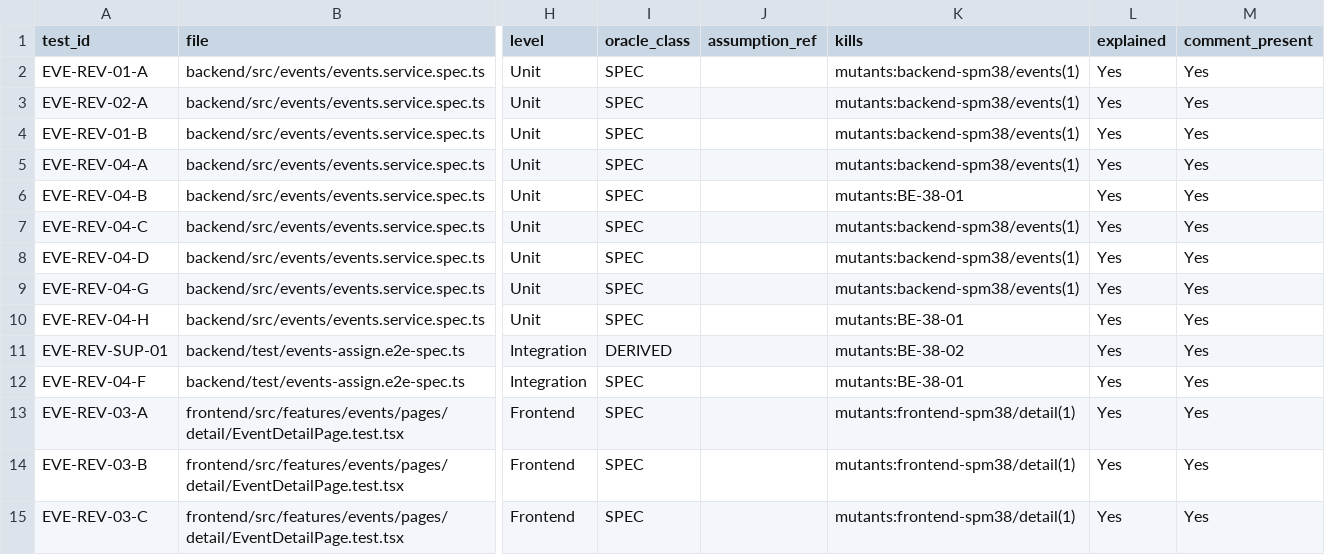
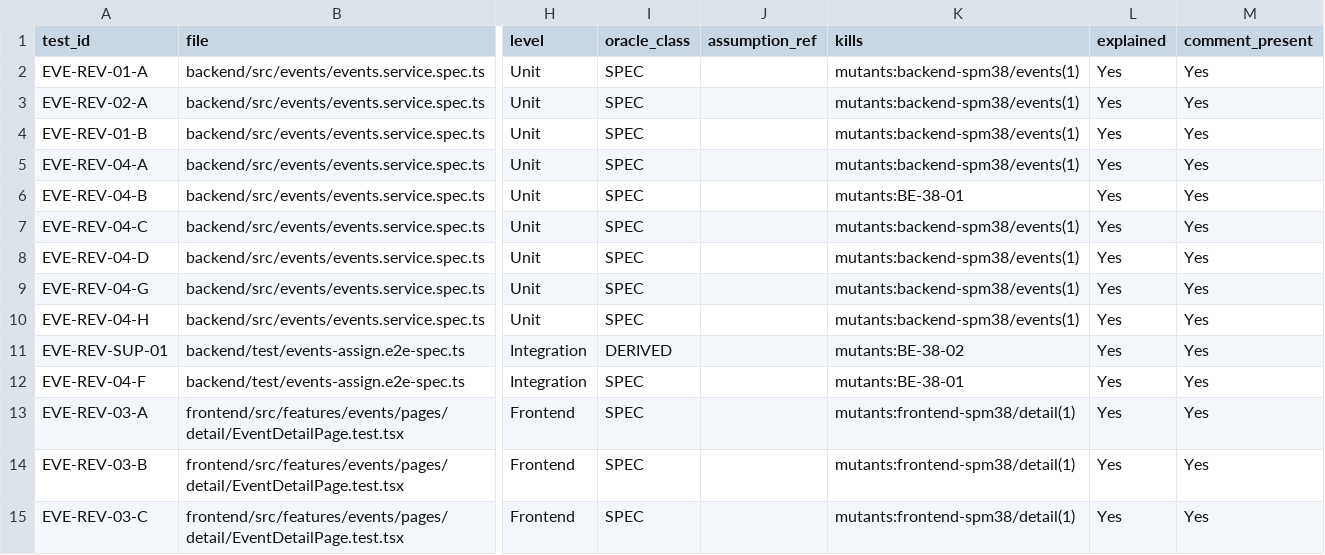
Before and after one commit to IS212-G5-T2/IS212-G5-T2, a CSV file: docs/test-cases/workflow/records/SPM-38.csv, drawn as a sheet; only a part is shown, gaps mark what is left out; the diff names each change by its address in the sheet, - before the commit and + after, or states it on an @@ line.

```diff
--- a/docs/test-cases/workflow/records/SPM-38.csv
+++ b/docs/test-cases/workflow/records/SPM-38.csv
-K10 (kills): mutants:BE-38-01
+K10 (kills): mutants:backend-spm38/events(1)
```
Also changed, not shown: docs/test-cases/workflow/records/SPM-39.csv, docs/test-cases/workflow/records/SPM-40.csv, 4 other files.
